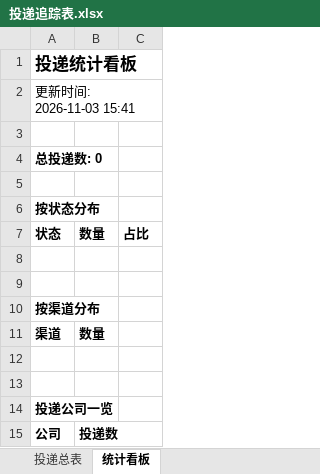
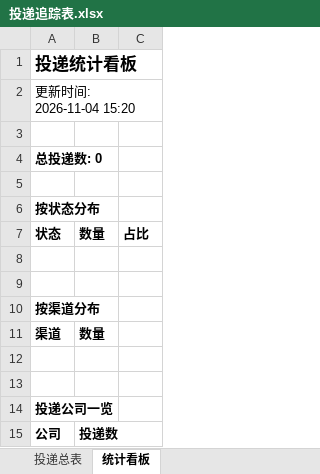
Before and after one commit to Her1ker/-gangwei, an Excel workbook: reports/投递追踪表.xlsx, sheet 统计看板, drawn as a sheet; values as stored, in another font and other column widths than the file's, no borders; the diff names each change by its address in the sheet, - before the commit and + after, or states it on an @@ line.

```diff
--- a/reports/投递追踪表.xlsx (sheet 统计看板)
+++ b/reports/投递追踪表.xlsx (sheet 统计看板)
-A2: 更新时间: 2026-11-03 15:41
+A2: 更新时间: 2026-11-04 15:20
```
Also changed, not shown: 2 other files.
